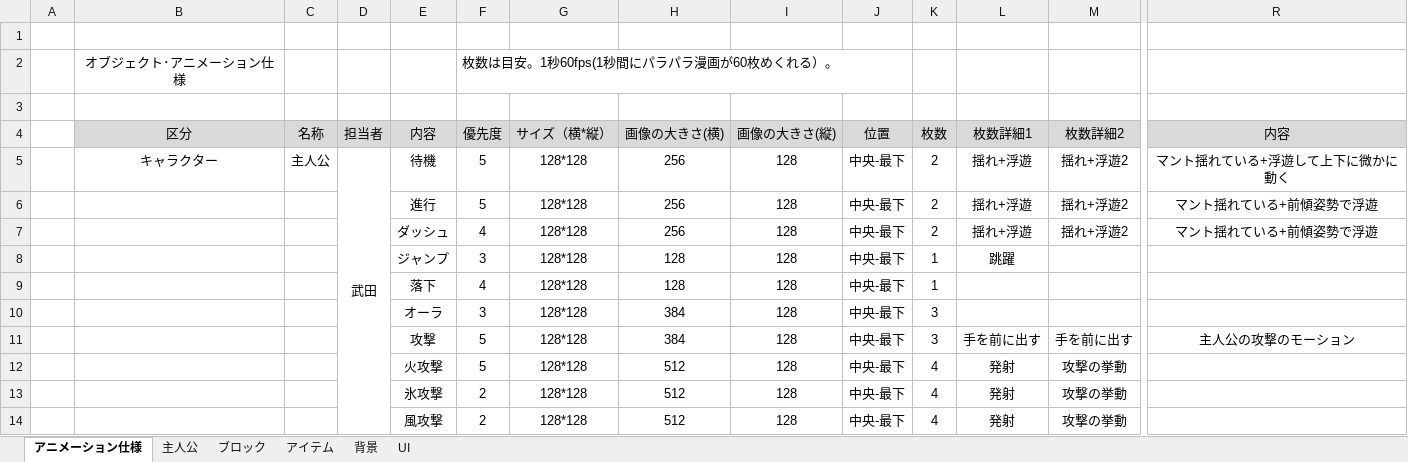
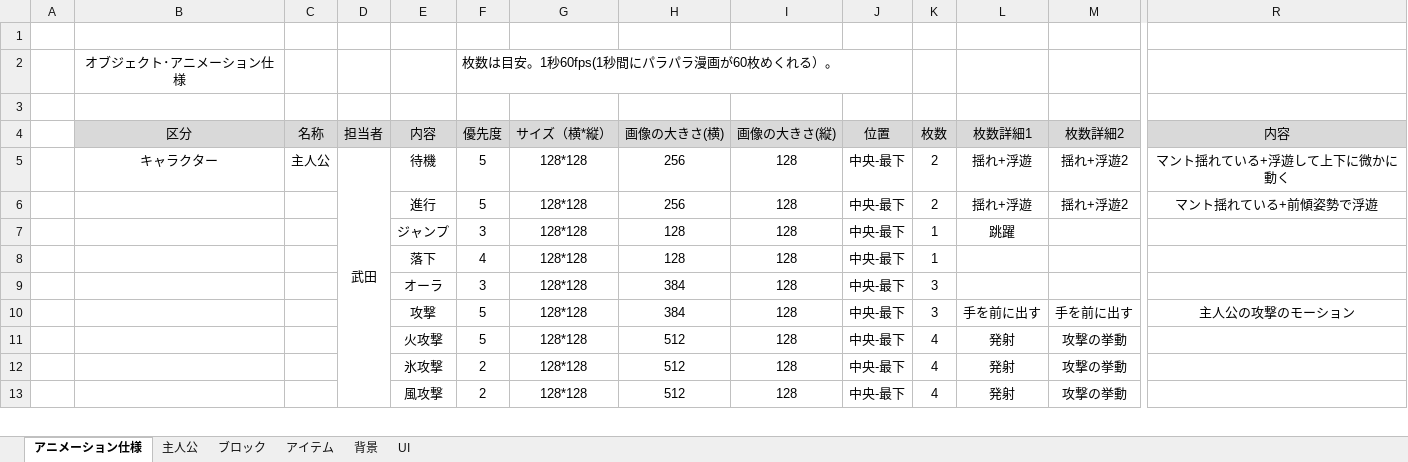
Before and after one commit to human-osaka-game-2016/Elemental, an Excel workbook: 仕様書/エレメンタル_仕様書_アニメーション.xlsx, sheet アニメーション仕様, drawn as a sheet; only a part is shown, gaps mark what is left out; values as stored, in another font and other column widths than the file's, no borders; rows hold the shown columns only; the diff names each change by its address in the sheet, - before the commit and + after, or states it on an @@ line.

```diff
--- a/仕様書/エレメンタル_仕様書_アニメーション.xlsx (sheet アニメーション仕様)
+++ b/仕様書/エレメンタル_仕様書_アニメーション.xlsx (sheet アニメーション仕様)
-row 7:  |  |  |  | ダッシュ | 4 | 128*128 | 256 | 128 | 中央‐最下 | 2 | 揺れ+浮遊 | 揺れ+浮遊2 | マント揺れている+前傾姿勢で浮遊
```
Also changed, not shown: 仕様書/作業スケジュール_PG.xlsx, 58 other files.
